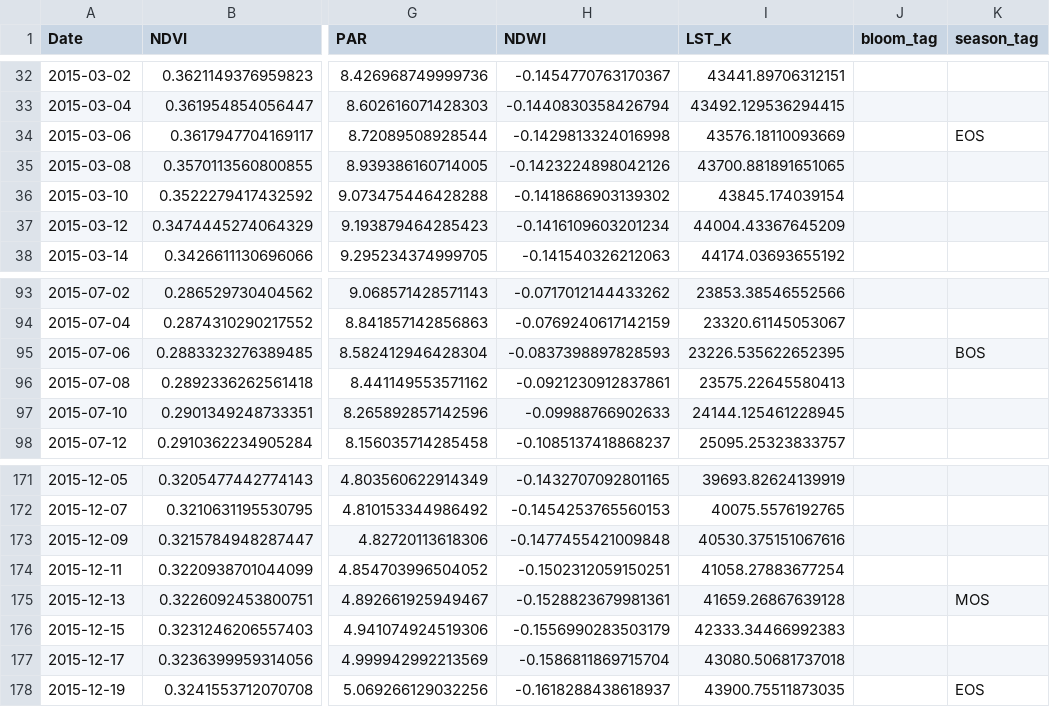
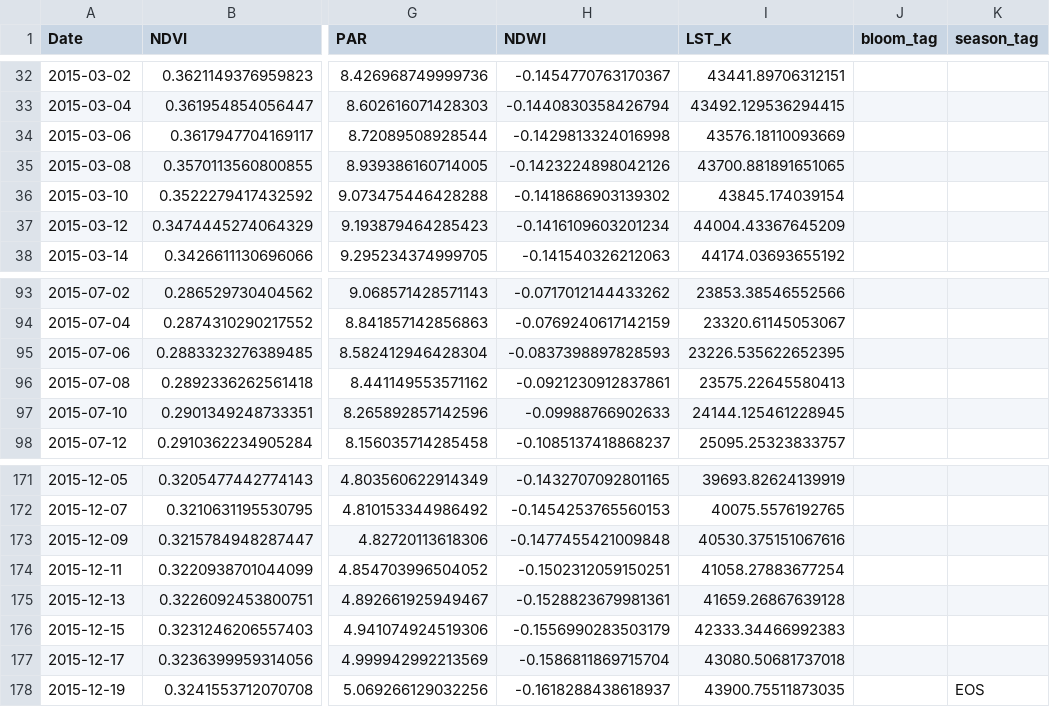
Before and after one commit to Victowolf/BloomWatch_Catalog, a CSV file: 2015/India/UttarPradesh/Agra.csv, drawn as a sheet; only a part is shown, gaps mark what is left out; the diff names each change by its address in the sheet, - before the commit and + after, or states it on an @@ line.

Commit message:
SeasonalHistory added

```diff
--- a/2015/India/UttarPradesh/Agra.csv
+++ b/2015/India/UttarPradesh/Agra.csv
-K34 (season_tag): EOS
+K34 (season_tag): (empty)
-K95 (season_tag): BOS
+K95 (season_tag): (empty)
-K175 (season_tag): MOS
+K175 (season_tag): (empty)
```
Also changed, not shown: 10 other files.
